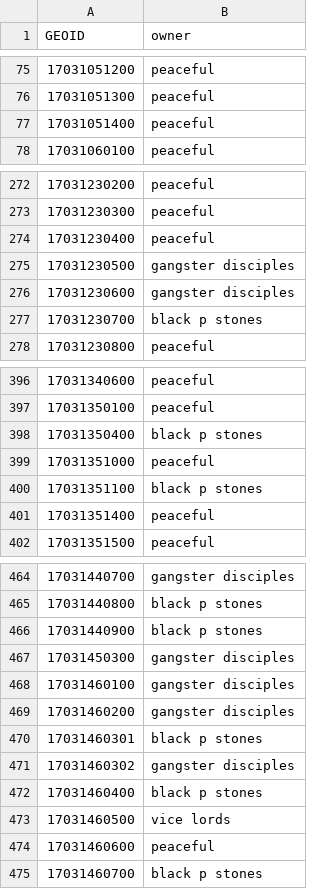
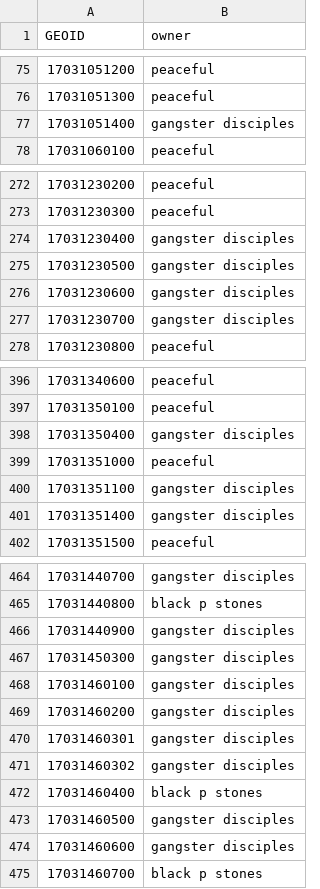
Before and after one commit to brendancooley/gangs, a CSV file: 04_results/chicago/all/bootstrap/cluster_binary.csv, drawn as a sheet; only a part is shown, gaps mark what is left out; the diff covers the shown part only.

```diff
--- a/04_results/chicago/all/bootstrap/cluster_binary.csv
+++ b/04_results/chicago/all/bootstrap/cluster_binary.csv
@@ -76,3 +76,3 @@ GEOID,owner
 17031051300,peaceful
-17031051400,peaceful
+17031051400,gangster disciples
 17031060100,peaceful
@@ -273,6 +273,6 @@ GEOID,owner
 17031230300,peaceful
-17031230400,peaceful
+17031230400,gangster disciples
 17031230500,gangster disciples
 17031230600,gangster disciples
-17031230700,black p stones
+17031230700,gangster disciples
 17031230800,peaceful
@@ -397,6 +397,6 @@ GEOID,owner
 17031350100,peaceful
-17031350400,black p stones
+17031350400,gangster disciples
 17031351000,peaceful
-17031351100,black p stones
-17031351400,peaceful
+17031351100,gangster disciples
+17031351400,gangster disciples
 17031351500,peaceful
@@ -465,3 +465,3 @@ GEOID,owner
 17031440800,black p stones
-17031440900,black p stones
+17031440900,gangster disciples
 17031450300,gangster disciples
@@ -469,7 +469,7 @@ GEOID,owner
 17031460200,gangster disciples
-17031460301,black p stones
+17031460301,gangster disciples
 17031460302,gangster disciples
 17031460400,black p stones
-17031460500,vice lords
-17031460600,peaceful
+17031460500,gangster disciples
+17031460600,gangster disciples
 17031460700,black p stones
```
Also changed, not shown: 24 edited cells elsewhere in this file, 04_results/chicago/all/bootstrap/Bhat_mean.csv, 4 other files.
